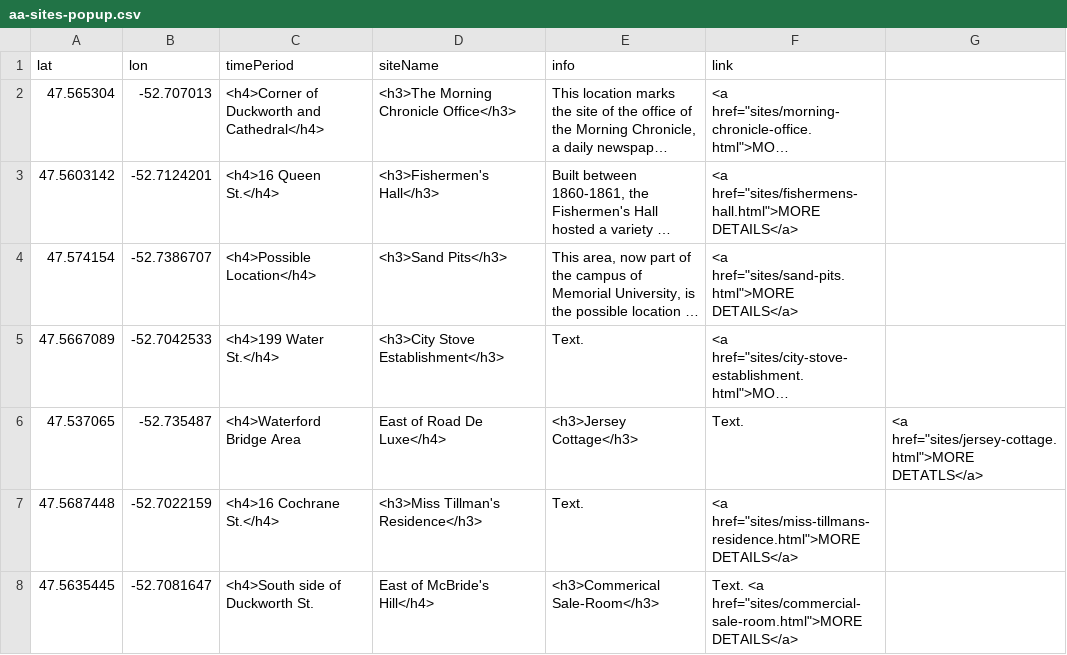
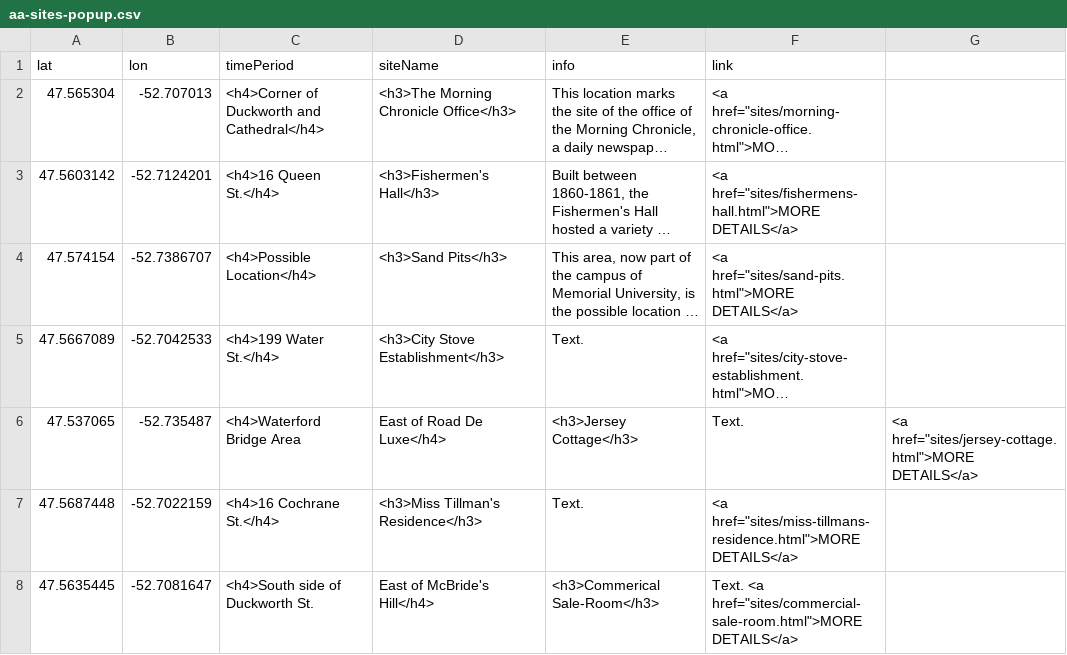
Before and after one commit to smol023/FNMI, a CSV file: sites/aa-sites-popup.csv, drawn as a sheet; long unchanged cells end in …; the diff names each change by its address in the sheet, - before the commit and + after, or states it on an @@ line.

Commit message:
Update aa-sites-popup.csv

```diff
--- a/sites/aa-sites-popup.csv
+++ b/sites/aa-sites-popup.csv
-G6: <a href="sites/jersey-cottage.html">MORE DETATLS</a>
+G6: <a href="sites/jersey-cottage.html">MORE DETAILS</a>
```
